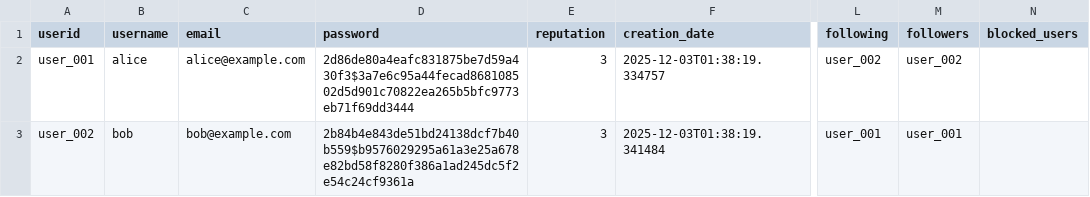
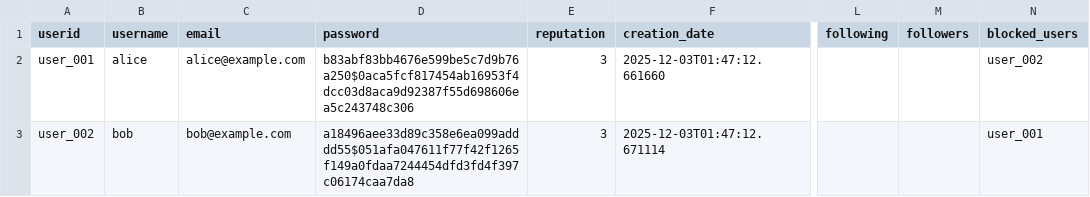
Before and after one commit to nicovandolder-hash/KEYBOARD-SMASHERS-310, a CSV file: data/users.csv, drawn as a sheet; only a part is shown, gaps mark what is left out; the diff names each change by its address in the sheet, - before the commit and + after, or states it on an @@ line.

```diff
--- a/data/users.csv
+++ b/data/users.csv
-D2 (password): 2d86de80a4eafc831875be7d59a430f3$3a7e6c95a44fecad868108502d5d901c70822ea265b5bfc9773eb71f69dd3444
+D2 (password): b83abf83bb4676e599be5c7d9b76a250$0aca5fcf817454ab16953f4dcc03d8aca9d92387f55d698606ea5c243748c306
-F2 (creation_date): 2025-12-03T01:38:19.334757
+F2 (creation_date): 2025-12-03T01:47:12.661660
-L2 (following): user_002
+L2 (following): (empty)
-M2 (followers): user_002
+M2 (followers): (empty)
-N2 (blocked_users): (empty)
+N2 (blocked_users): user_002
-D3 (password): 2b84b4e843de51bd24138dcf7b40b559$b9576029295a61a3e25a678e82bd58f8280f386a1ad245dc5f2e54c24cf9361a
+D3 (password): a18496aee33d89c358e6ea099adddd55$051afa047611f77f42f1265f149a0fdaa7244454dfd3fd4f397c06174caa7da8
-F3 (creation_date): 2025-12-03T01:38:19.341484
+F3 (creation_date): 2025-12-03T01:47:12.671114
-L3 (following): user_001
+L3 (following): (empty)
-M3 (followers): user_001
+M3 (followers): (empty)
-N3 (blocked_users): (empty)
+N3 (blocked_users): user_001
```
Also changed, not shown: data/reviews_new.csv, 2 other files.
